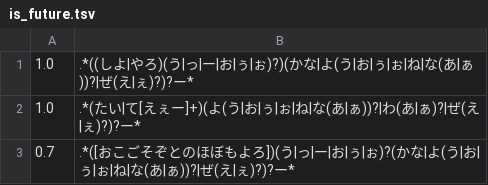
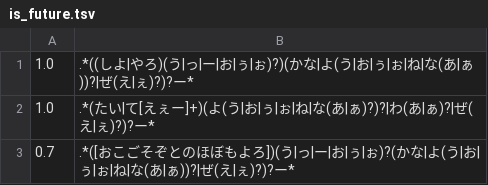
Before and after one commit to tuem/resembla, a TSV file: example/regression/patterns/is_future.tsv, drawn as a sheet.

Commit message:
improve regex pattern

```diff
--- a/example/regression/patterns/is_future.tsv
+++ b/example/regression/patterns/is_future.tsv
@@ -1,3 +1,3 @@
 1.0	.*((しよ|やろ)(う|っ|ー|お|ぅ|ぉ)?)(かな|よ(う|お|ぅ|ぉ|ね|な(あ|ぁ))?|ぜ(え|ぇ)?)?ー*
-1.0	.*(たい|て[えぇー]+)(よ(う|お|ぅ|ぉ|ね|な(あ|ぁ))?|わ(あ|ぁ)?|ぜ(え|ぇ)?)?ー*
+1.0	.*(たい|て[えぇー]+)(よ(う|お|ぅ|ぉ|ね|な(あ|ぁ)?)?|わ(あ|ぁ)?|ぜ(え|ぇ)?)?ー*
 0.7	.*([おこごそぞとのほぼもよろ])(う|っ|ー|お|ぅ|ぉ)?(かな|よ(う|お|ぅ|ぉ|ね|な(あ|ぁ))?|ぜ(え|ぇ)?)?ー*
```
